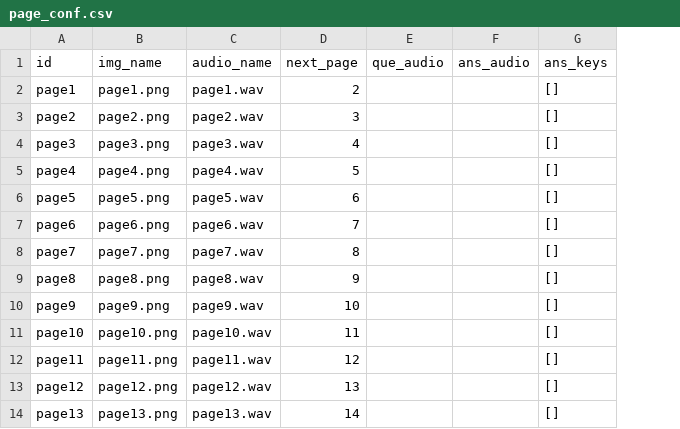
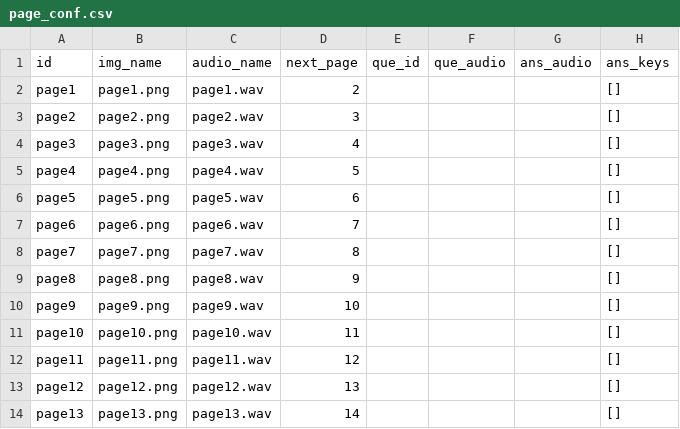
Before and after one commit to Changshama/interactive-reading-demo, a CSV file: page_conf.csv, drawn as a sheet; only a part is shown; the diff names each change by its address in the sheet, - before the commit and + after, or states it on an @@ line.

Commit message:
update

```diff
--- a/page_conf.csv
+++ b/page_conf.csv
+column E (que_id), empty
```
